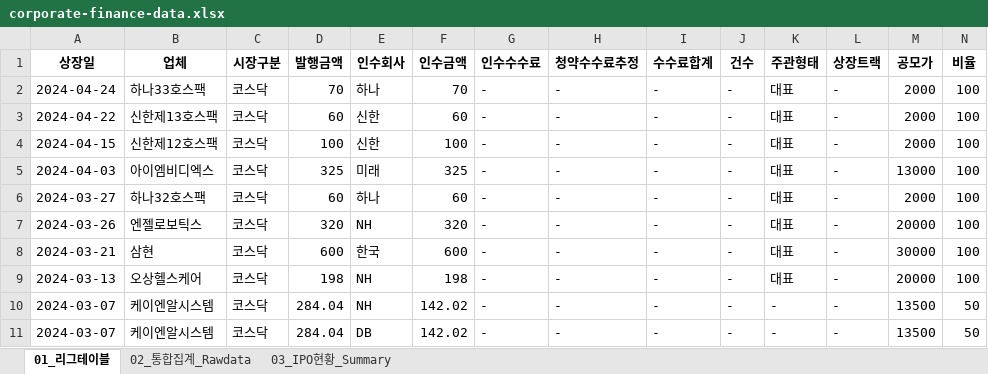
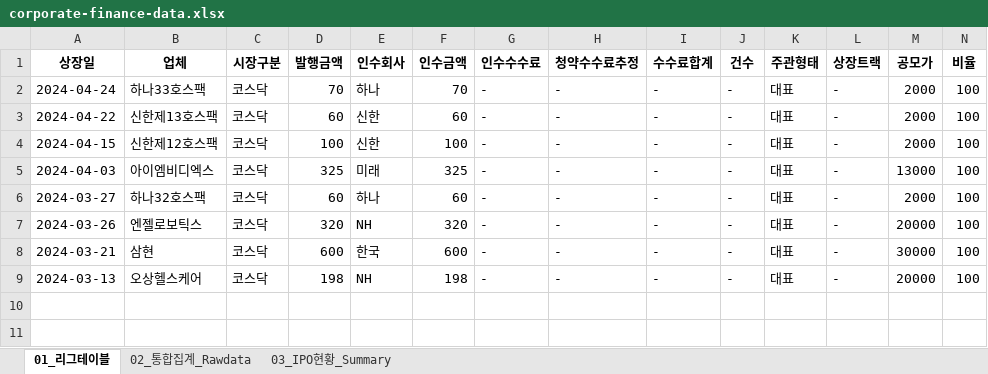
Before and after one commit to Kis-ds/IPO, an Excel workbook: datasets/corporate-finance-data.xlsx, sheet 01_리그테이블, drawn as a sheet; only a part is shown; values as stored, in another font and other column widths than the file's, no borders; rows hold the shown columns only; the diff names each change by its address in the sheet, - before the commit and + after, or states it on an @@ line.

```diff
--- a/datasets/corporate-finance-data.xlsx (sheet 01_리그테이블)
+++ b/datasets/corporate-finance-data.xlsx (sheet 01_리그테이블)
-row 10: 2024-03-07 | 케이엔알시스템 | 코스닥 | 284.04 | NH | 142.02 | - | - | - | - | - | - | 13500 | 50
-row 11: 2024-03-07 | 케이엔알시스템 | 코스닥 | 284.04 | DB | 142.02 | - | - | - | - | - | - | 13500 | 50
```
Also changed, not shown: sheet 03_IPO현황_Summary, sheet 02_통합집계_Rawdata, datasets/form1.xlsx, datasets/form2.xlsx, 4 other files.
